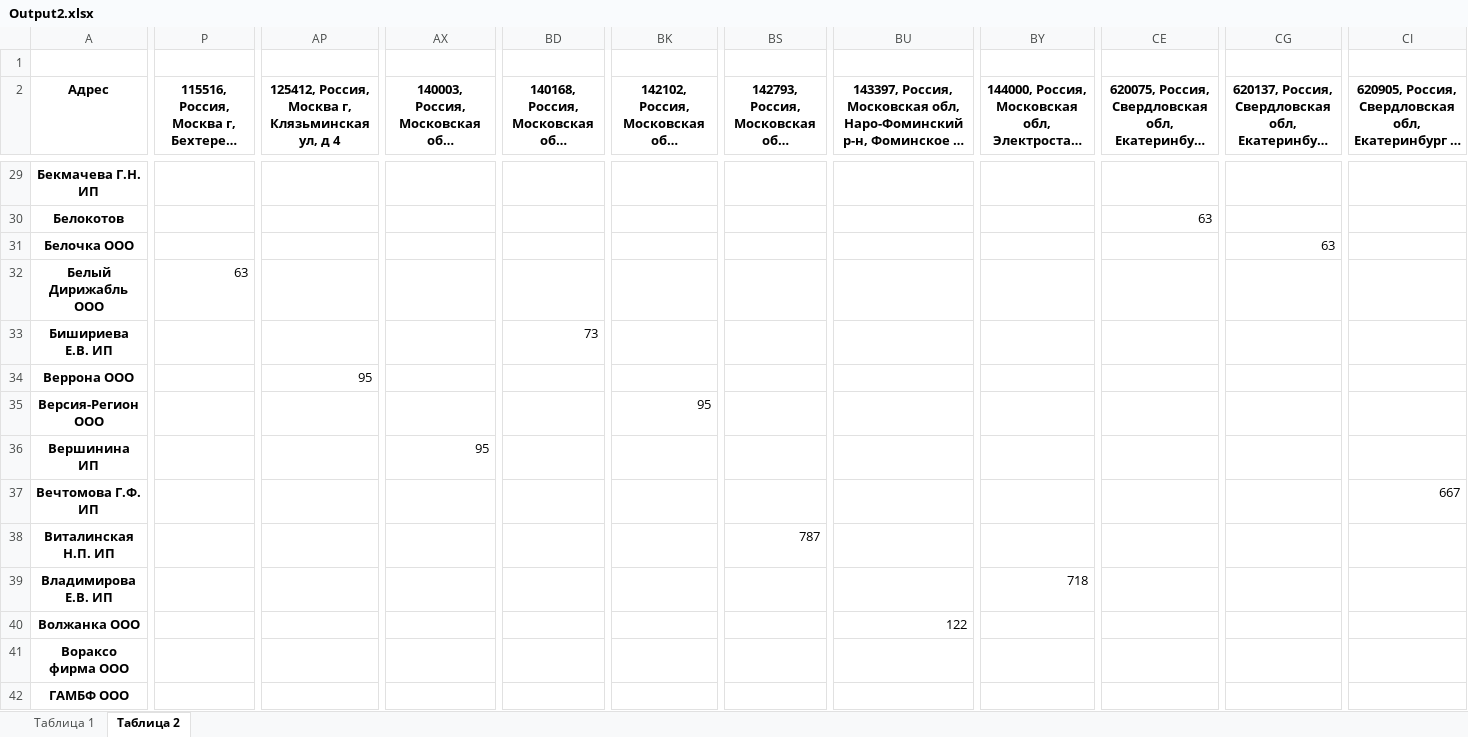
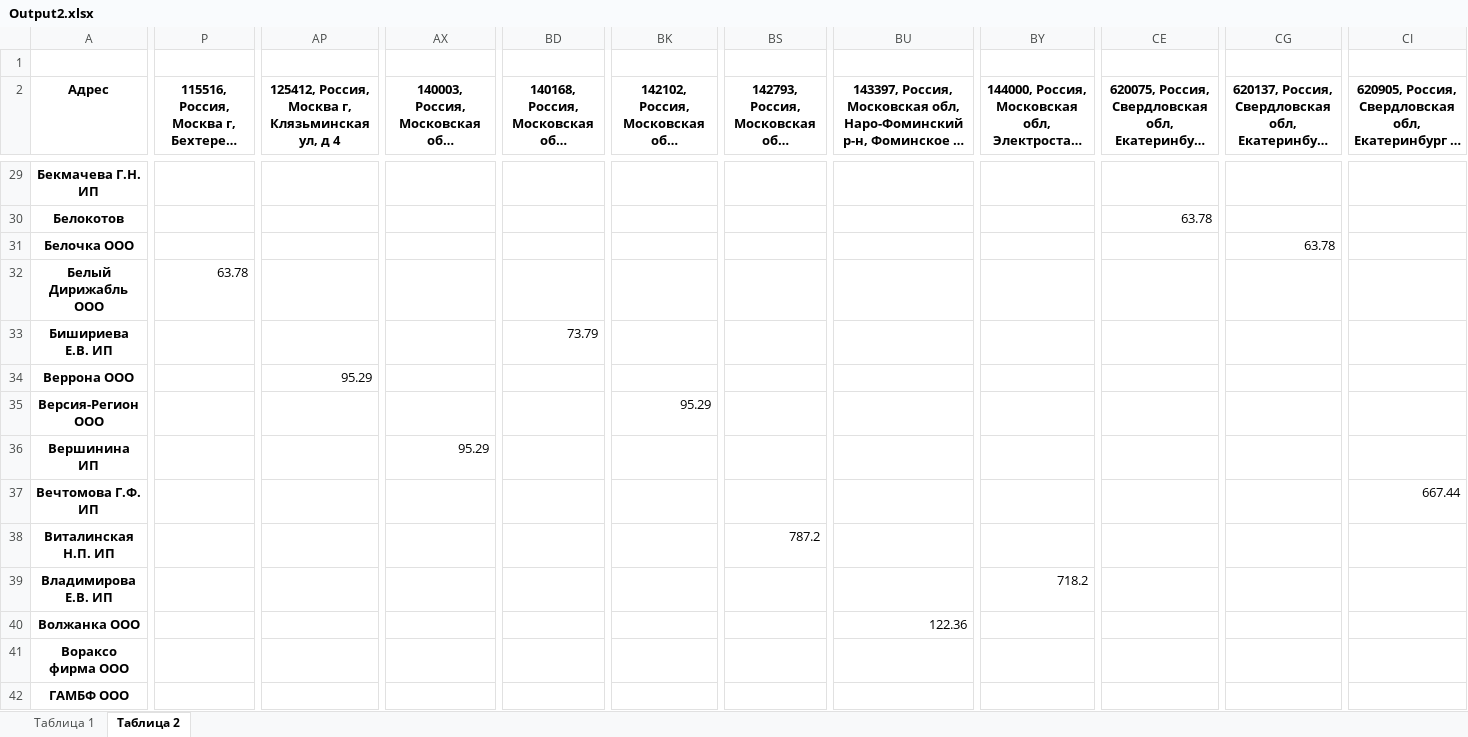
Before and after one commit to Necromus/Project, an Excel workbook: Output2.xlsx, sheet Таблица 2, drawn as a sheet; only a part is shown, gaps mark what is left out; long unchanged cells end in …; values as stored, in another font and other column widths than the file's, no borders; the diff covers the shown part only; the diff names each change by its address in the sheet, - before the commit and + after, or states it on an @@ line.

```diff
--- a/Output2.xlsx (sheet Таблица 2)
+++ b/Output2.xlsx (sheet Таблица 2)
-CE30: 63
+CE30: 63.78
-CG31: 63
+CG31: 63.78
-P32: 63
+P32: 63.78
-BD33: 73
+BD33: 73.79
-AP34: 95
+AP34: 95.29
-BK35: 95
+BK35: 95.29
-AX36: 95
+AX36: 95.29
-CI37: 667
+CI37: 667.44
-BS38: 787
+BS38: 787.2
-BY39: 718
+BY39: 718.2
-BU40: 122
+BU40: 122.36
```
Also changed, not shown: 91 edited cells elsewhere in this sheet, sheet Таблица 1, 1 other file.
